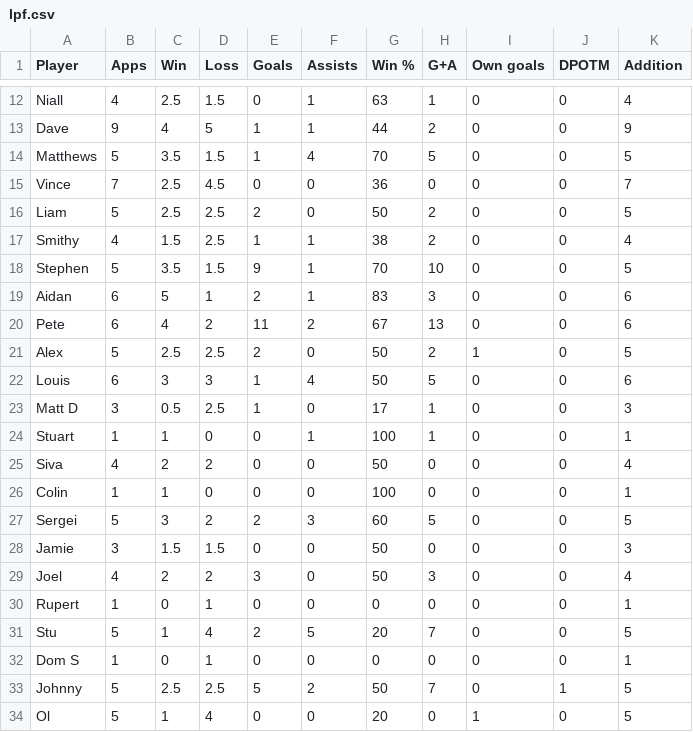
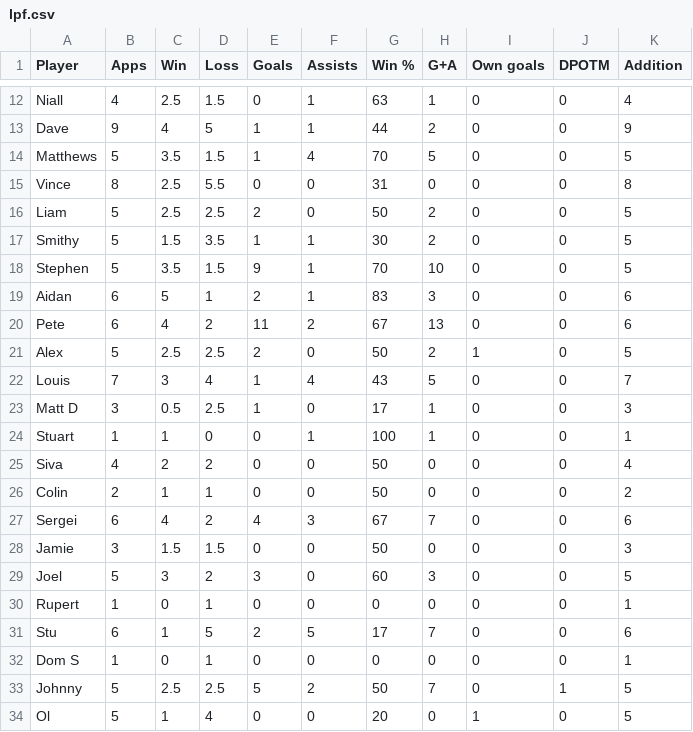
Before and after one commit to louismaughan/lpf, a CSV file: lpf.csv, drawn as a sheet; only a part is shown, gaps mark what is left out; the diff covers the shown part only.

```diff
--- a/lpf.csv
+++ b/lpf.csv
@@ -14,5 +14,5 @@ Dave,9,4,5,1,1,44,2,0,0,9
 Matthews,5,3.5,1.5,1,4,70,5,0,0,5
-Vince,7,2.5,4.5,0,0,36,0,0,0,7
+Vince,8,2.5,5.5,0,0,31,0,0,0,8
 Liam,5,2.5,2.5,2,0,50,2,0,0,5
-Smithy,4,1.5,2.5,1,1,38,2,0,0,4
+Smithy,5,1.5,3.5,1,1,30,2,0,0,5
 Stephen,5,3.5,1.5,9,1,70,10,0,0,5
@@ -21,3 +21,3 @@ Pete,6,4,2,11,2,67,13,0,0,6
 Alex,5,2.5,2.5,2,0,50,2,1,0,5
-Louis,6,3,3,1,4,50,5,0,0,6
+Louis,7,3,4,1,4,43,5,0,0,7
 Matt D,3,0.5,2.5,1,0,17,1,0,0,3
@@ -25,8 +25,8 @@ Stuart,1,1,0,0,1,100,1,0,0,1
 Siva,4,2,2,0,0,50,0,0,0,4
-Colin,1,1,0,0,0,100,0,0,0,1
-Sergei,5,3,2,2,3,60,5,0,0,5
+Colin,2,1,1,0,0,50,0,0,0,2
+Sergei,6,4,2,4,3,67,7,0,0,6
 Jamie,3,1.5,1.5,0,0,50,0,0,0,3
-Joel,4,2,2,3,0,50,3,0,0,4
+Joel,5,3,2,3,0,60,3,0,0,5
 Rupert,1,0,1,0,0,0,0,0,0,1
-Stu,5,1,4,2,5,20,7,0,0,5
+Stu,6,1,5,2,5,17,7,0,0,6
 Dom S,1,0,1,0,0,0,0,0,0,1
```
Also changed, not shown: 52 edited cells elsewhere in this file.
